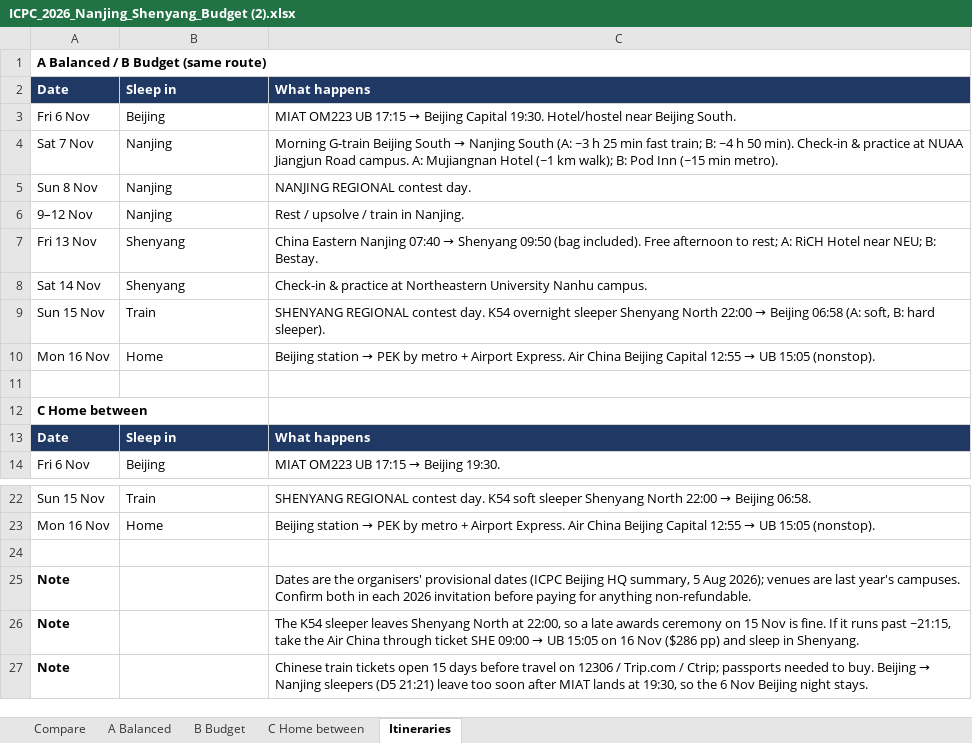
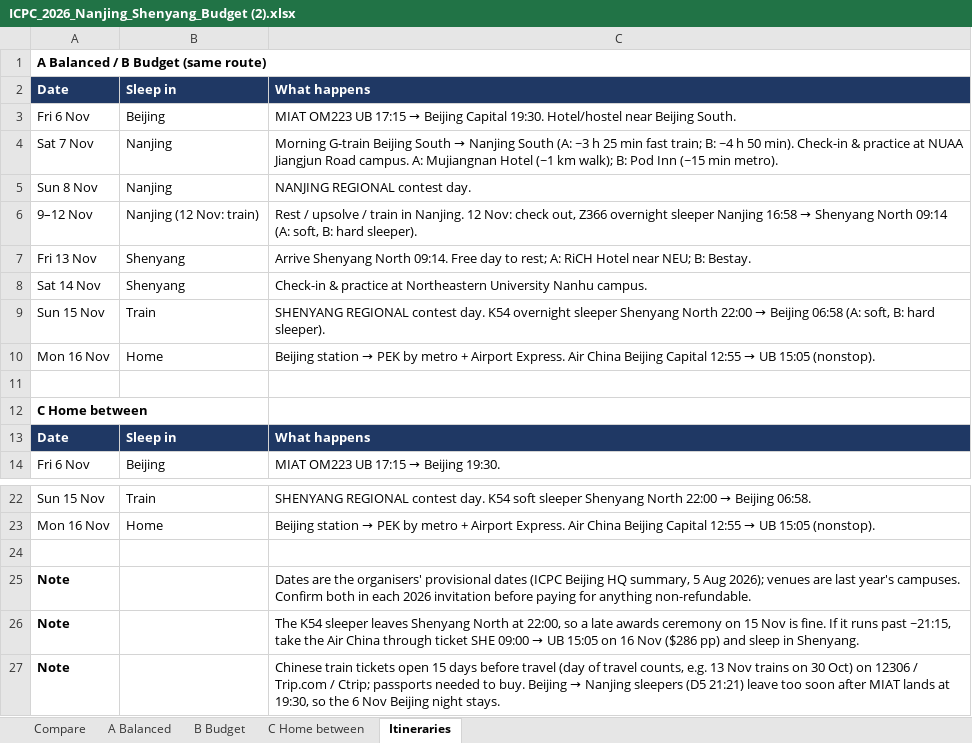
Before and after one commit to Dedibeat/icpc-trip-plan, an Excel workbook: ICPC_2026_Nanjing_Shenyang_Budget (2).xlsx, sheet Itineraries, drawn as a sheet; only a part is shown, gaps mark what is left out; values as stored, in another font and other column widths than the file's, no borders; the diff names each change by its address in the sheet, - before the commit and + after, or states it on an @@ line.

```diff
--- a/ICPC_2026_Nanjing_Shenyang_Budget (2).xlsx (sheet Itineraries)
+++ b/ICPC_2026_Nanjing_Shenyang_Budget (2).xlsx (sheet Itineraries)
-B6: Nanjing
+B6: Nanjing (12 Nov: train)
@@ C6: …in Nanjing. → …in Nanjing. 12 Nov: check out, Z366 overnight sleeper Nanjing 16:58 → Shenyang North 09:14 (A: soft, B: hard sleeper). @@
@@ C7: China Eastern Nanjing 07:40 → Shenyang 09:50 (bag included). Free afternoon to rest;… → Arrive Shenyang North 09:14. Free day to rest;… @@
-C27: …before travel on 12306…
+C27: …before travel (day of travel counts, e.g. 13 Nov trains on 30 Oct) on 12306…
```
Also changed, not shown: sheet B Budget, sheet A Balanced, sheet Compare, sheet C Home between, ICPC_Single_Contest_Plans.xlsx, ICPC_flight_fares_30Sep2026.xlsx, 1 other file.
